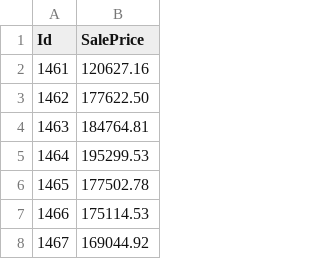
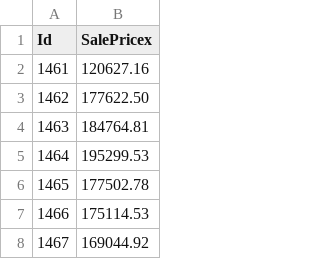
Before and after one commit to x-square/portfolio, a CSV file: 24-07-house-price-sample-submission.csv, drawn as a sheet; only a part is shown.

Commit message:
Update 24-07-house-price-sample-submission.csv

```diff
--- a/24-07-house-price-sample-submission.csv
+++ b/24-07-house-price-sample-submission.csv
@@ -1,2 +1,2 @@
-Id,SalePrice
+Id,SalePricex
 1461,120627.16
```
